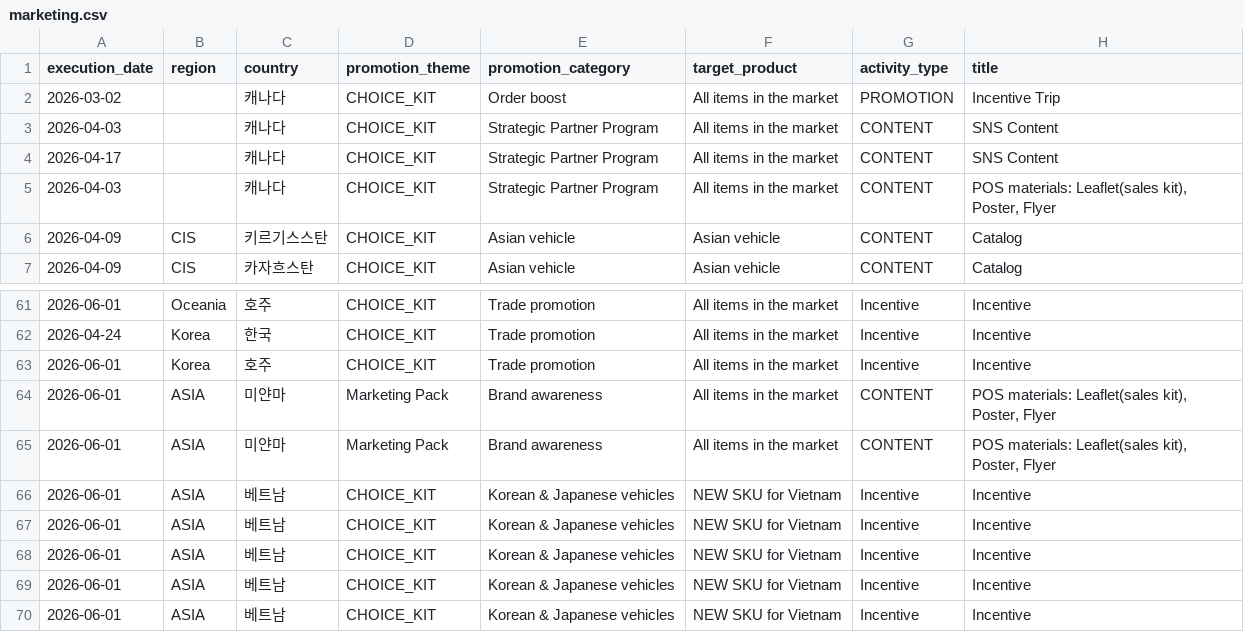
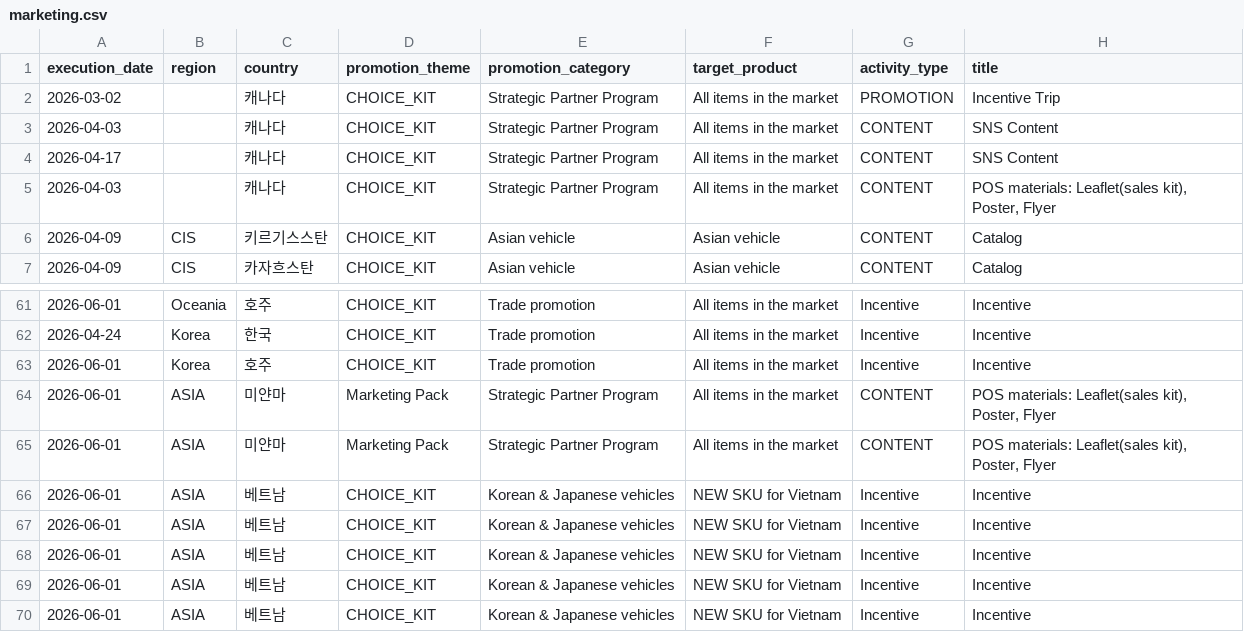
Before and after one commit to masterteamply-stack/choicekit-dashboard, a CSV file: marketing.csv, drawn as a sheet; only a part is shown, gaps mark what is left out; the diff names each change by its address in the sheet, - before the commit and + after, or states it on an @@ line.

Commit message:
Update marketing.csv (69 activities, latest user version)

```diff
--- a/marketing.csv
+++ b/marketing.csv
-E2 (promotion_category): Order boost
+E2 (promotion_category): Strategic Partner Program
-E64:E65 (promotion_category): Brand awareness
+E64:E65 (promotion_category): Strategic Partner Program
```
